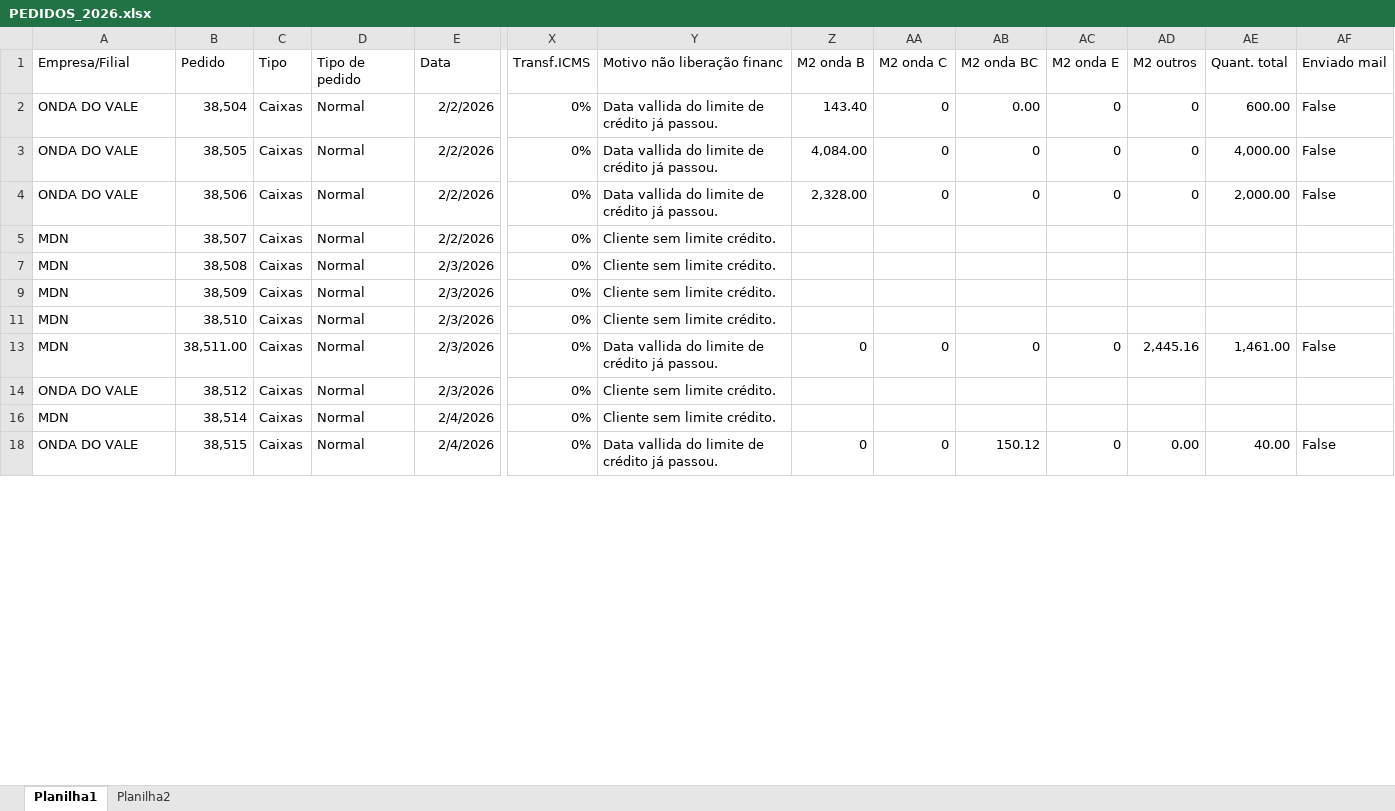
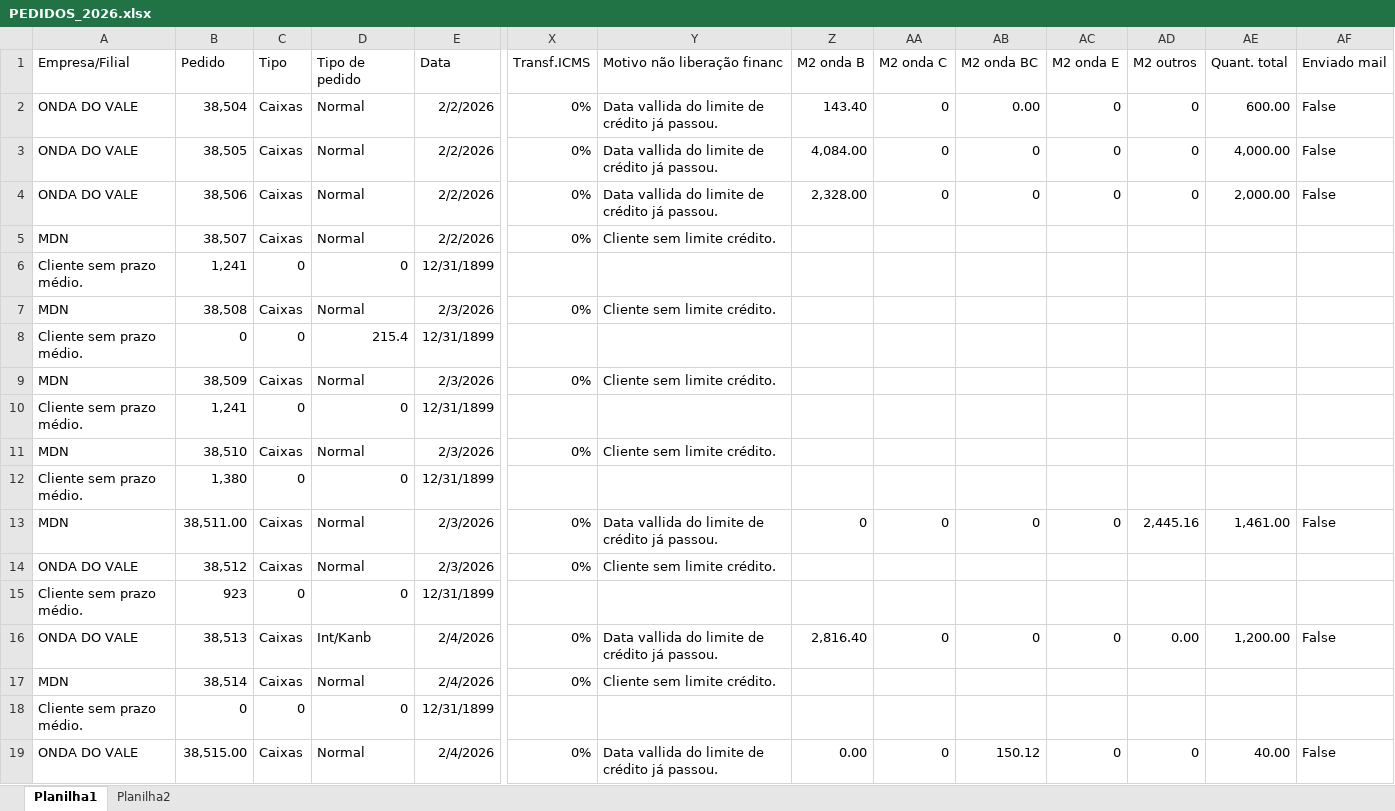
Before and after one commit to Onda-do-Vale-Emanuel/PAINEL-COMERCIAL-, an Excel workbook: excel/PEDIDOS_2026.xlsx, sheet Planilha1, drawn as a sheet; only a part is shown, gaps mark what is left out; values as stored, in another font and other column widths than the file's, no borders; conditional formats not drawn; addresses are those after the commit; rows hold the shown columns only; the diff covers the shown part only; the diff names each change by its address in the sheet, - before the commit and + after, or states it on an @@ line.

```diff
--- a/excel/PEDIDOS_2026.xlsx (sheet Planilha1)
+++ b/excel/PEDIDOS_2026.xlsx (sheet Planilha1)
@@ row 6 unhidden: Cliente sem prazo médio. | 1,241 | 0 | 0 | 12/31/1899 @@
@@ row 8 unhidden: Cliente sem prazo médio. | 0 | 0 | 215.4 | 12/31/1899 @@
@@ row 10 unhidden: Cliente sem prazo médio. | 1,241 | 0 | 0 | 12/31/1899 @@
@@ row 12 unhidden: Cliente sem prazo médio. | 1,380 | 0 | 0 | 12/31/1899 @@
@@ row 15 unhidden: Cliente sem prazo médio. | 923 | 0 | 0 | 12/31/1899 @@
+row 16: ONDA DO VALE | 38,513 | Caixas | Int/Kanb | 2/4/2026 | 0% | Data vallida do limite de crédito já passou. | 2,816.40 | 0 | 0 | 0 | 0.00 | 1,200.00 | False
@@ row 18 unhidden: Cliente sem prazo médio. | 0 | 0 | 0 | 12/31/1899 @@
-B19 (Pedido): 38,515
+B19 (Pedido): 38,515.00
-Z19 (M2 onda B): 0
+Z19 (M2 onda B): 0.00
-AD19 (M2 outros): 0.00
+AD19 (M2 outros): 0
```
Also changed, not shown: 20 added rows, 9 hidden or unhidden rows and 49 edited cells elsewhere in this sheet, sheet Planilha2, hidden cells, 1 other file.
